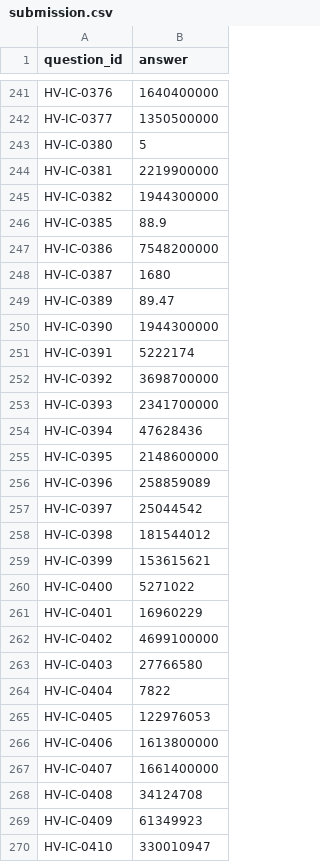
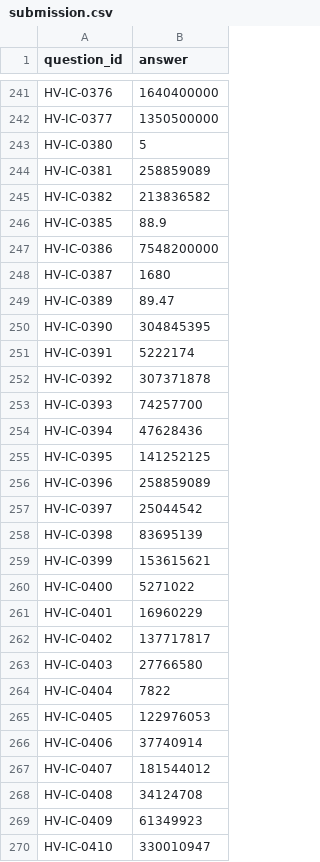
Before and after one commit to Rigur-Calypso/submission_for_hackathon, a CSV file: submission.csv, drawn as a sheet; only a part is shown, gaps mark what is left out; the diff covers the shown part only.

```diff
--- a/submission.csv
+++ b/submission.csv
@@ -243,4 +243,4 @@ HV-IC-0377,1350500000
 HV-IC-0380,5
-HV-IC-0381,2219900000
-HV-IC-0382,1944300000
+HV-IC-0381,258859089
+HV-IC-0382,213836582
 HV-IC-0385,88.9
@@ -249,11 +249,11 @@ HV-IC-0387,1680
 HV-IC-0389,89.47
-HV-IC-0390,1944300000
+HV-IC-0390,304845395
 HV-IC-0391,5222174
-HV-IC-0392,3698700000
-HV-IC-0393,2341700000
+HV-IC-0392,307371878
+HV-IC-0393,74257700
 HV-IC-0394,47628436
-HV-IC-0395,2148600000
+HV-IC-0395,141252125
 HV-IC-0396,258859089
 HV-IC-0397,25044542
-HV-IC-0398,181544012
+HV-IC-0398,83695139
 HV-IC-0399,153615621
@@ -261,3 +261,3 @@ HV-IC-0400,5271022
 HV-IC-0401,16960229
-HV-IC-0402,4699100000
+HV-IC-0402,137717817
 HV-IC-0403,27766580
@@ -265,4 +265,4 @@ HV-IC-0404,7822
 HV-IC-0405,122976053
-HV-IC-0406,1613800000
-HV-IC-0407,1661400000
+HV-IC-0406,37740914
+HV-IC-0407,181544012
 HV-IC-0408,34124708
```
Also changed, not shown: 65 edited cells elsewhere in this file.
